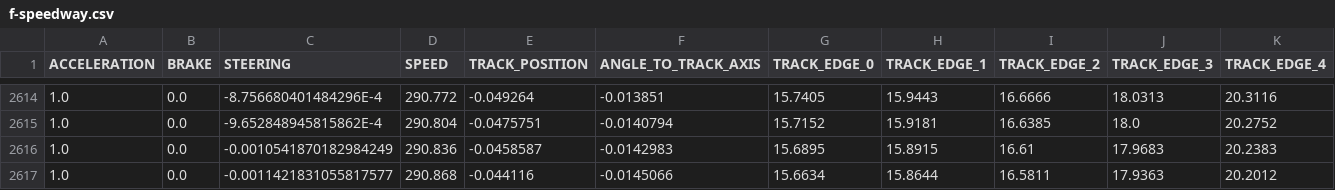
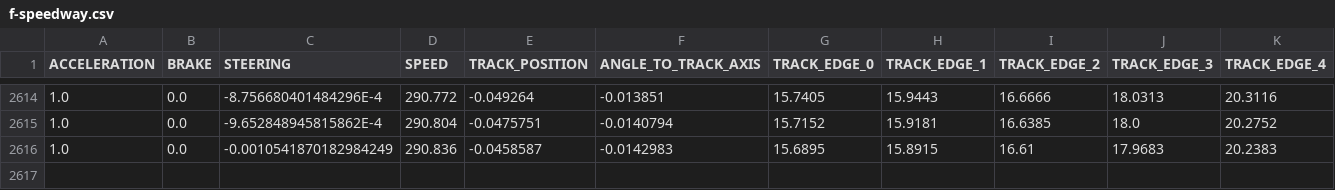
Before and after one commit to mdhk/TORCS-project, a CSV file: torcs-server/torcs-client/train_data/f-speedway.csv, drawn as a sheet; only a part is shown, gaps mark what is left out; rows hold the shown columns only; the diff names each change by its address in the sheet, - before the commit and + after, or states it on an @@ line.

```diff
--- a/torcs-server/torcs-client/train_data/f-speedway.csv
+++ b/torcs-server/torcs-client/train_data/f-speedway.csv
-row 2617: 1.0 | 0.0 | -0.0011421831055817577 | 290.868 | -0.044116 | -0.0145066 | 15.6634 | 15.8644 | 16.5811 | 17.9363 | 20.2012
```
Also changed, not shown: torcs-server/torcs-client/train_data/aalborg.csv, 1 other file.
